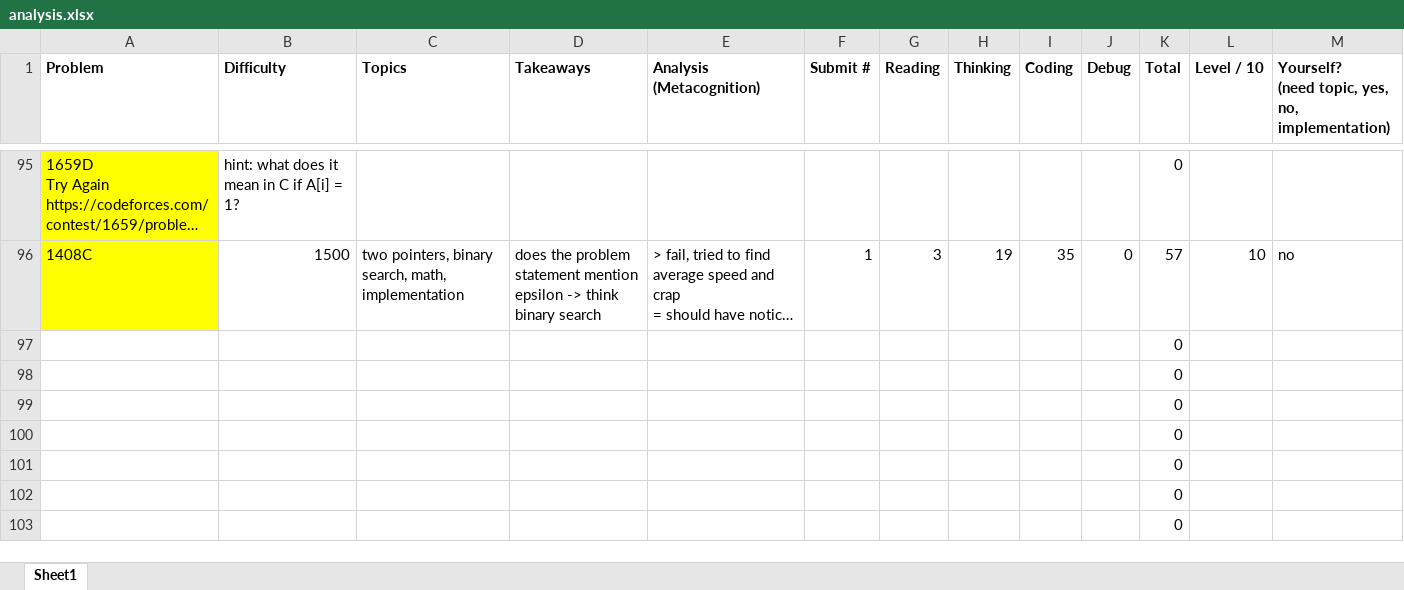
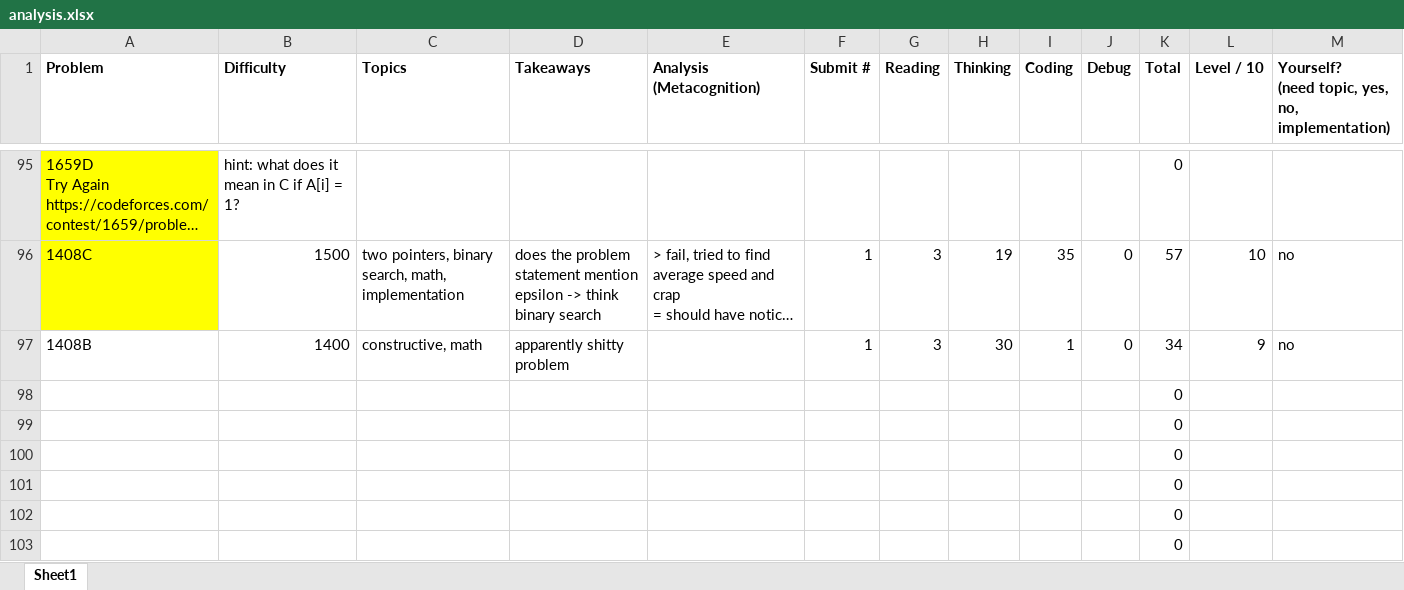
Before and after one commit to tfg1434/cp, an Excel workbook: analysis.xlsx, sheet Sheet1, drawn as a sheet; only a part is shown, gaps mark what is left out; long unchanged cells end in …; values as stored, in another font and other column widths than the file's, no borders; conditional formats not drawn; removed rows and columns are numbered as before the commit, all else as after; the diff names each change by its address in the sheet, - before the commit and + after, or states it on an @@ line.

```diff
--- a/analysis.xlsx (sheet Sheet1)
+++ b/analysis.xlsx (sheet Sheet1)
-row 97:  |  |  |  |  |  |  |  |  |  | 0
+row 97: 1408B | 1400 | constructive, math | apparently shitty problem |  | 1 | 3 | 30 | 1 | 0 | 34 | 9 | no
```
Also changed, not shown: 1 other file.
